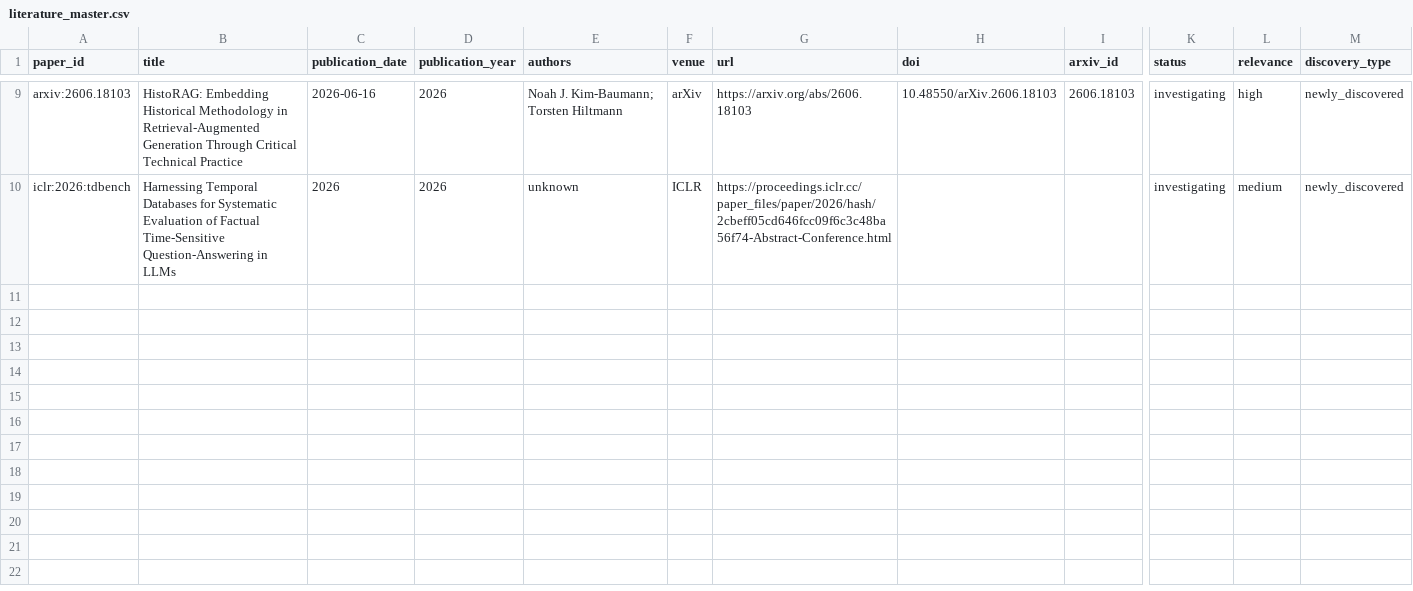
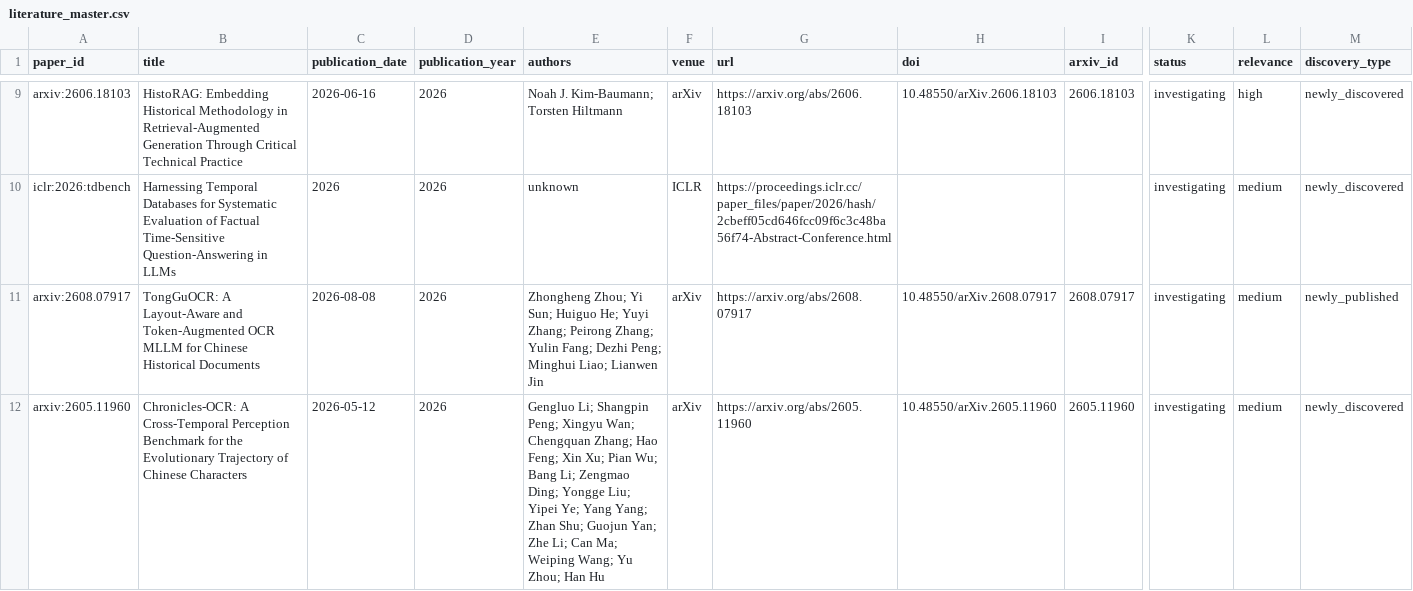
Before and after one commit to HighValayria/historical-lm, a CSV file: evidence/literature_master.csv, drawn as a sheet; only a part is shown, gaps mark what is left out; rows hold the shown columns only; the diff names each change by its address in the sheet, - before the commit and + after, or states it on an @@ line.

```diff
--- a/evidence/literature_master.csv
+++ b/evidence/literature_master.csv
+row 11: arxiv:2608.07917 | TongGuOCR: A Layout-Aware and Token-Augmented OCR MLLM for Chinese Historical Documents | 2026-08-08 | 2026 | Zhongheng Zhou; Yi Sun; Huiguo He; Yuyi Zhang; Peirong Zhang; Yulin Fang; Dezhi Peng; Minghui Liao; Lianwen Jin | arXiv | https://arxiv.org/abs/2608.07917 | 10.48550/arXiv.2608.07917 | 2608.07917 | investigating | medium | newly_published
+row 12: arxiv:2605.11960 | Chronicles-OCR: A Cross-Temporal Perception Benchmark for the Evolutionary Trajectory of Chinese Characters | 2026-05-12 | 2026 | Gengluo Li; Shangpin Peng; Xingyu Wan; Chengquan Zhang; Hao Feng; Xin Xu; Pian Wu; Bang Li; Zengmao Ding; Yongge Liu; Yipei Ye; Yang Yang; Zhan Shu; Guojun Yan; Zhe Li; Can Ma; Weiping Wang; Yu Zhou; Han Hu | arXiv | https://arxiv.org/abs/2605.11960 | 10.48550/arXiv.2605.11960 | 2605.11960 | investigating | medium | newly_discovered
```
Also changed, not shown: evidence/dataset_registry.csv, evidence/source_registry.csv, 8 other files.
